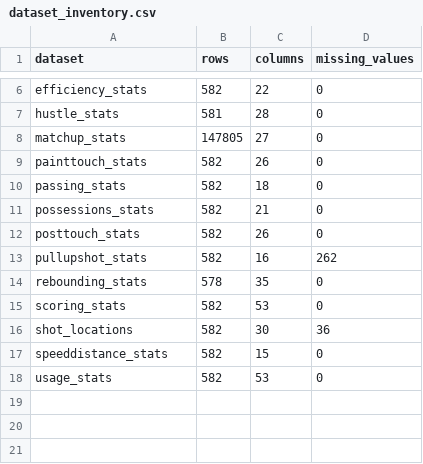
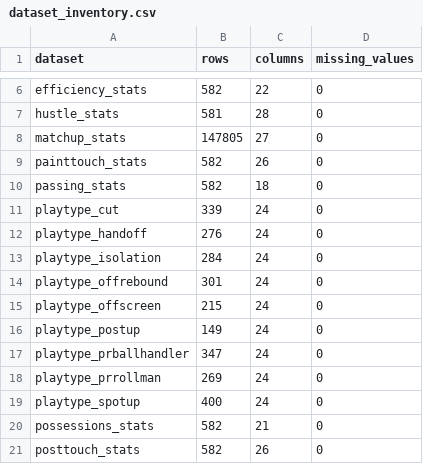
Before and after one commit to alex-abrego/nba-player-archetype-analysis, a CSV file: data/metadata/dataset_inventory.csv, drawn as a sheet; only a part is shown, gaps mark what is left out; the shorter side is filled out with more unchanged rows.

```diff
--- a/data/metadata/dataset_inventory.csv
+++ b/data/metadata/dataset_inventory.csv
@@ -10,2 +10,11 @@ painttouch_stats,582,26,0
 passing_stats,582,18,0
+playtype_cut,339,24,0
+playtype_handoff,276,24,0
+playtype_isolation,284,24,0
+playtype_offrebound,301,24,0
+playtype_offscreen,215,24,0
+playtype_postup,149,24,0
+playtype_prballhandler,347,24,0
+playtype_prrollman,269,24,0
+playtype_spotup,400,24,0
 possessions_stats,582,21,0
```
Also changed, not shown: data/metadata/column_inventory.csv, data/metadata/source_manifest.csv, 4 other files.
